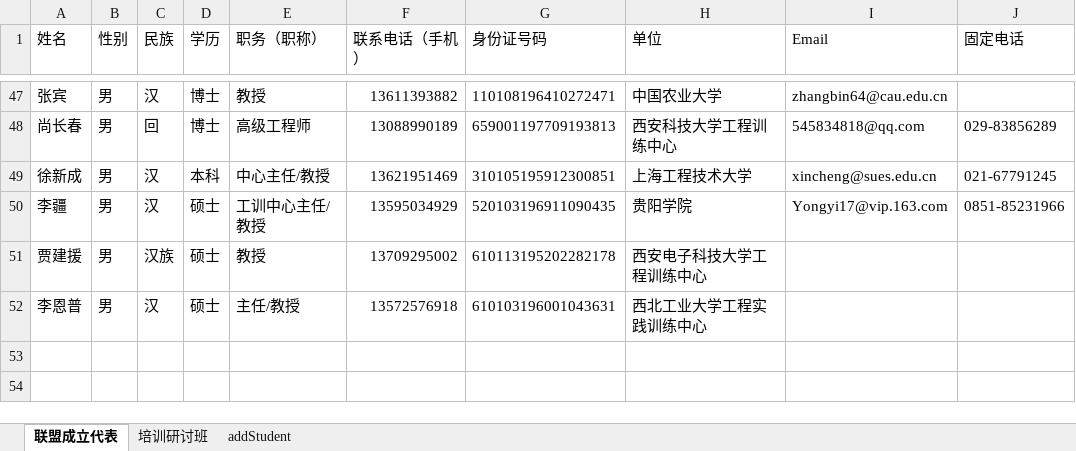
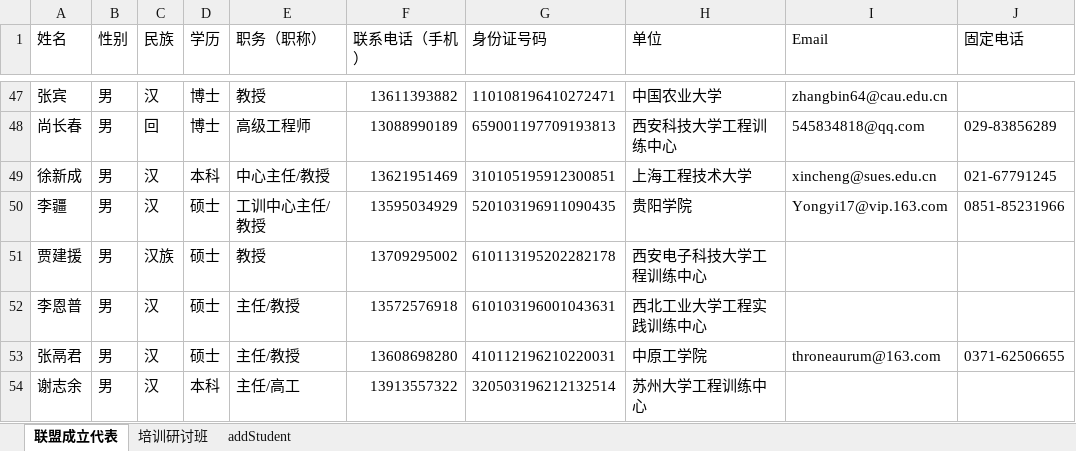
Before and after one commit to woodyme/i.center_my_workzone, an Excel workbook: 训练中心创客交叉融合空间建设/admin/创客教育基地联盟/创客导师培训课程管理/0 创客导师培训研讨班清华大学学员登记表（2015新版）.xlsx, sheet 联盟成立代表, drawn as a sheet; only a part is shown, gaps mark what is left out; values as stored, in another font and other column widths than the file's, no borders; the diff names each change by its address in the sheet, - before the commit and + after, or states it on an @@ line.

Commit message:
add 创客教育基地联盟社会会员单位名单

```diff
--- a/训练中心创客交叉融合空间建设/admin/创客教育基地联盟/创客导师培训课程管理/0 创客导师培训研讨班清华大学学员登记表（2015新版）.xlsx (sheet 联盟成立代表)
+++ b/训练中心创客交叉融合空间建设/admin/创客教育基地联盟/创客导师培训课程管理/0 创客导师培训研讨班清华大学学员登记表（2015新版）.xlsx (sheet 联盟成立代表)
+row 53: 张鬲君 | 男 | 汉 | 硕士 | 主任/教授 | 13608698280 | 410112196210220031 | 中原工学院 | throneaurum@163.com | 0371-62506655
+row 54: 谢志余 | 男 | 汉 | 本科 | 主任/高工 | 13913557322 | 320503196212132514 | 苏州大学工程训练中心
```
Also changed, not shown: sheet 培训研讨班, 7 other files.
